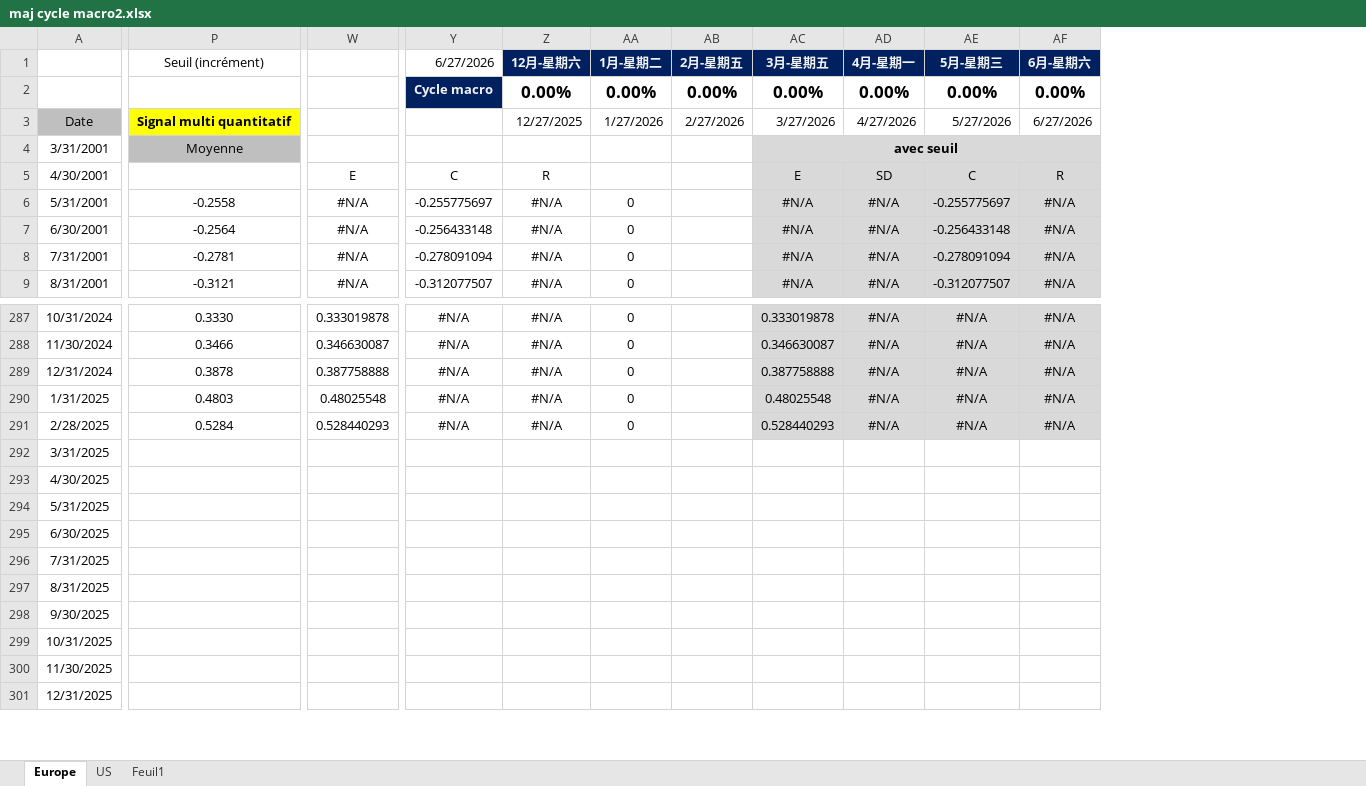
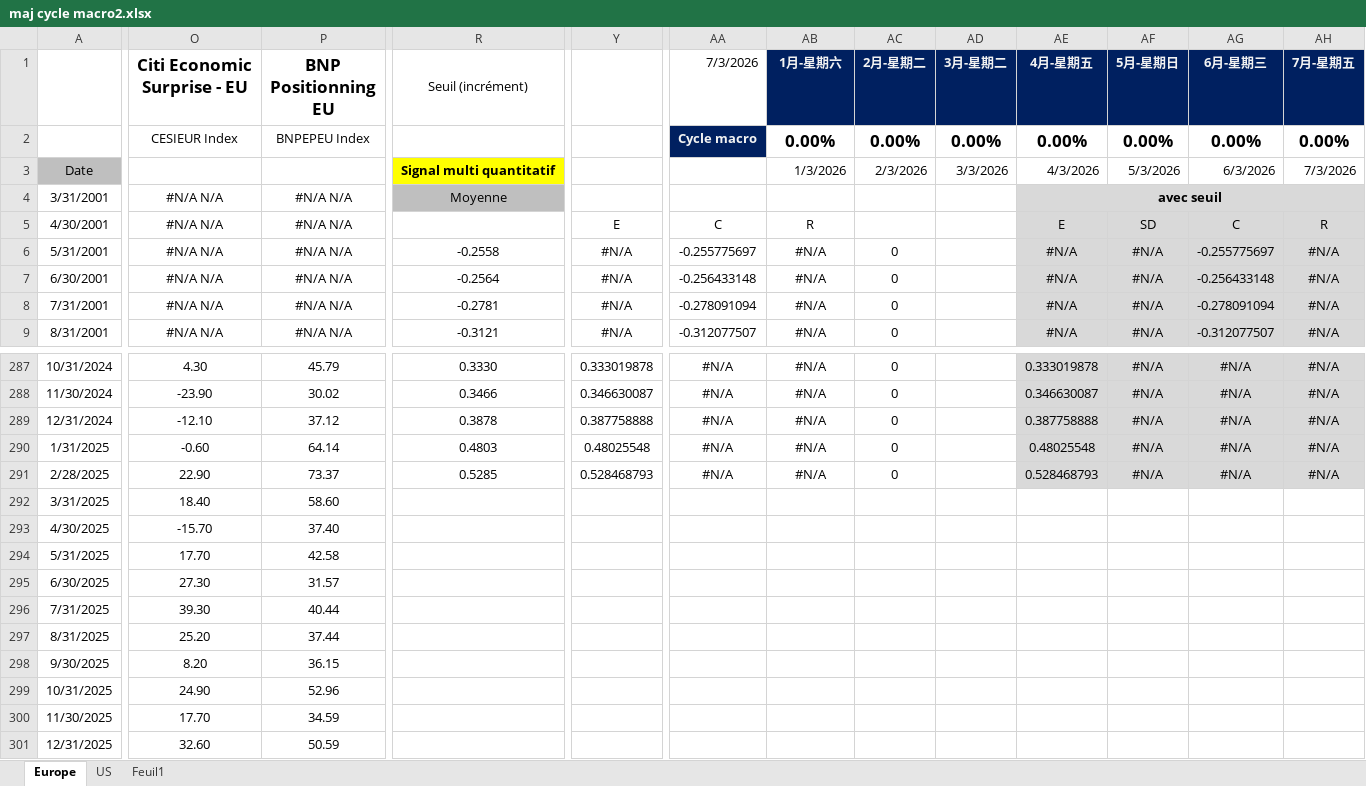
Before and after one commit to happyivanencoding/TSystem, an Excel workbook: 03_regime_model/maj cycle macro2.xlsx, sheet Europe, drawn as a sheet; only a part is shown, gaps mark what is left out; values as stored, in another font and other column widths than the file's, no borders; charts and pictures and conditional formats not drawn; removed rows and columns are numbered as before the commit, all else as after; the diff covers the shown part only; the diff names each change by its address in the sheet, - before the commit and + after, or states it on an @@ line.

```diff
--- a/03_regime_model/maj cycle macro2.xlsx (sheet Europe)
+++ b/03_regime_model/maj cycle macro2.xlsx (sheet Europe)
+column O (Citi Economic Surprise - EU), rows 2-9: CESIEUR Index |  | #N/A N/A | #N/A N/A | #N/A N/A | #N/A N/A | #N/A N/A | #N/A N/A; rows 287-301: 4.30 | -23.90 | -12.10 | -0.60 | 22.90 | 18.40 | -15.70 | 17.70 | 27.30 | 39.30 | 25.20 | 8.20 | 24.90 | 17.70 | 32.60
+column P (BNP Positionning EU), rows 2-9: BNPEPEU Index |  | #N/A N/A | #N/A N/A | #N/A N/A | #N/A N/A | #N/A N/A | #N/A N/A; rows 287-301: 45.79 | 30.02 | 37.12 | 64.14 | 73.37 | 58.60 | 37.40 | 42.58 | 31.57 | 40.44 | 37.44 | 36.15 | 52.96 | 34.59 | 50.59
-column AB (2月-星期五), rows 2-3: 0.00% | 2/27/2026
+column AD (3月-星期二), rows 2-3: 0.00% | 3/3/2026
-AA1: 6/27/2026
+AA1: 7/3/2026
-AB1: 12月-星期六
+AB1: 1月-星期六
-AC1: 1月-星期二
+AC1: 2月-星期二
-AE1: 3月-星期五
+AE1: 4月-星期五
-AF1: 4月-星期一
+AF1: 5月-星期日
-AG1: 5月-星期三
+AG1: 6月-星期三
-AH1: 6月-星期六
+AH1: 7月-星期五
-AB3 (1月-星期六): 12/27/2025
+AB3 (1月-星期六): 1/3/2026
-AC3 (2月-星期二): 1/27/2026
+AC3 (2月-星期二): 2/3/2026
-AE3 (4月-星期五): 3/27/2026
+AE3 (4月-星期五): 4/3/2026
-AF3 (5月-星期日): 4/27/2026
+AF3 (5月-星期日): 5/3/2026
-AG3 (6月-星期三): 5/27/2026
+AG3 (6月-星期三): 6/3/2026
-AH3 (7月-星期五): 6/27/2026
+AH3 (7月-星期五): 7/3/2026
-R291 (Seuil (incrément)): 0.5284
+R291 (Seuil (incrément)): 0.5285
-Y291: 0.528440293
+Y291: 0.528468793
-AE291 (4月-星期五): 0.528440293
+AE291 (4月-星期五): 0.528468793
```
Also changed, not shown: 133 added rows, 2 added columns, 2 removed columns and 7 edited cells elsewhere in this sheet, sheet Feuil1, sheet US, formulas that keep their value, charts or pictures, 41 other files.
